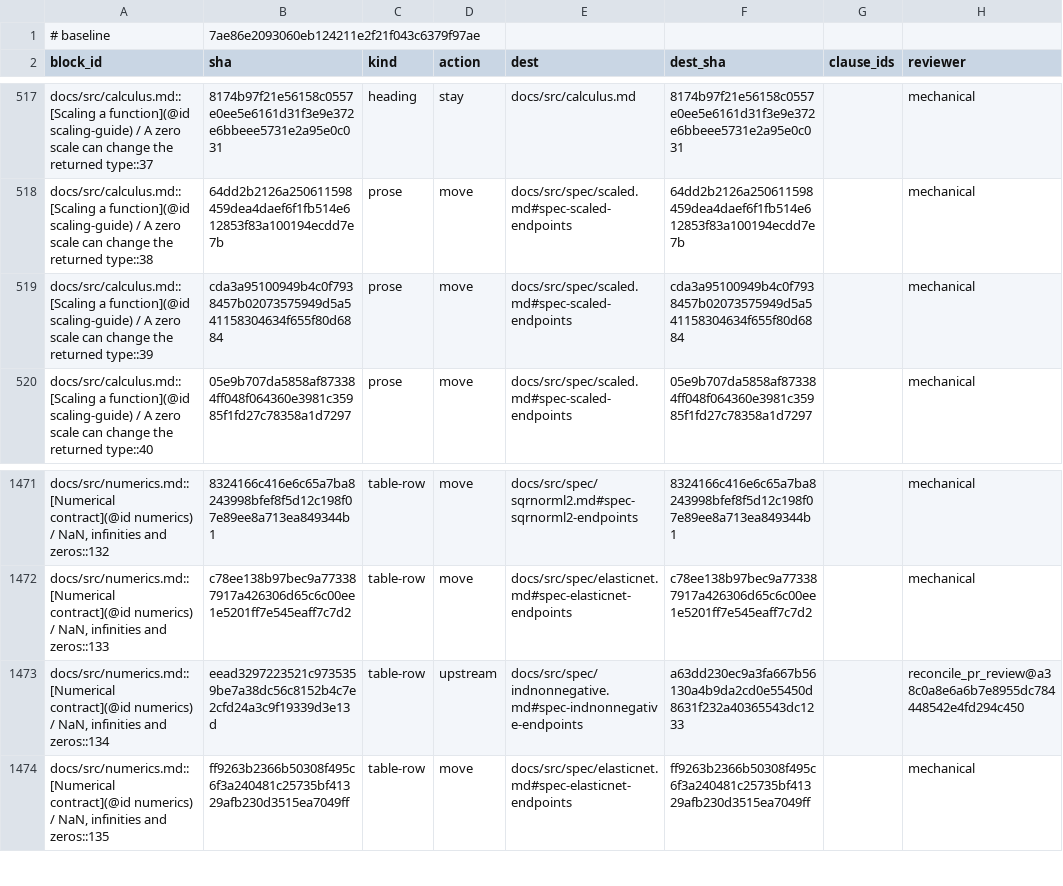
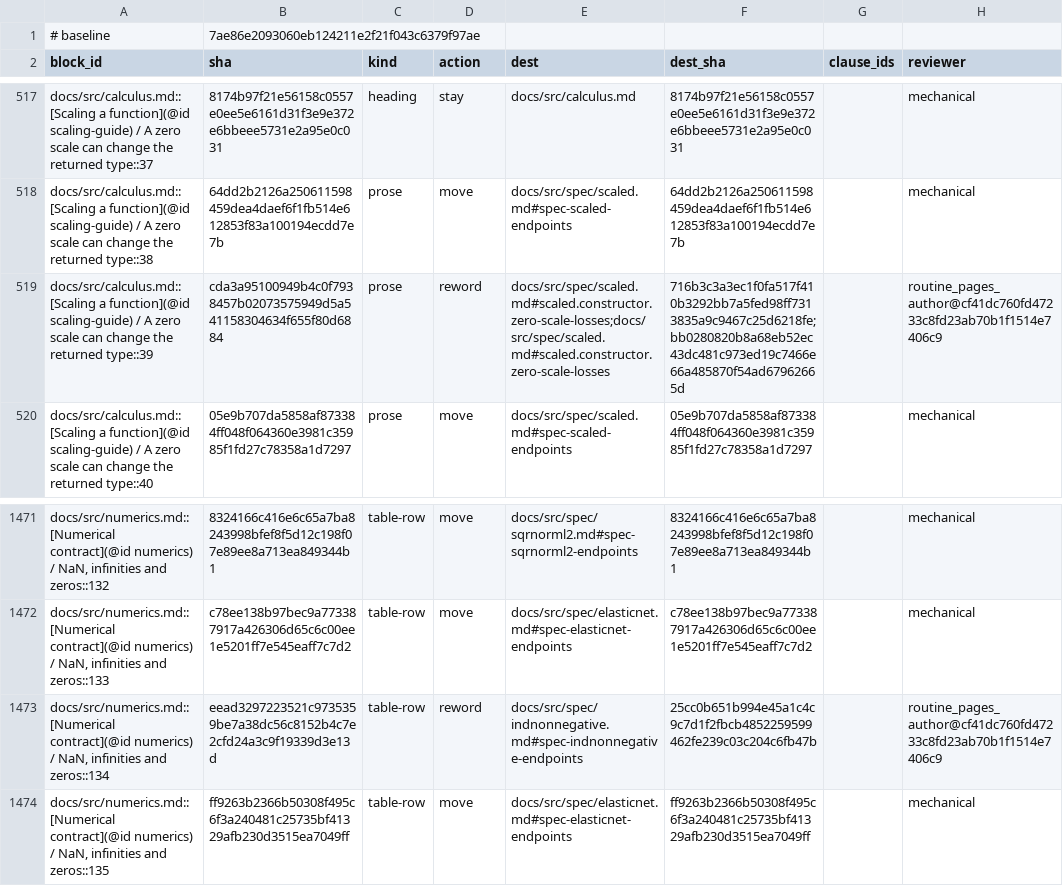
Before and after one commit to mlakolar/ProximalBase.jl, a TSV file: docs/audit/docs-tracks-1019/ledger.tsv, drawn as a sheet; only a part is shown, gaps mark what is left out.

```diff
--- a/docs/audit/docs-tracks-1019/ledger.tsv
+++ b/docs/audit/docs-tracks-1019/ledger.tsv
@@ -518,3 +518,3 @@ docs/src/calculus.md::[Scaling a function](@id scaling-guide) / A zero scale can
 docs/src/calculus.md::[Scaling a function](@id scaling-guide) / A zero scale can change the returned type::38	64dd2b2126a250611598459dea4daef6f1fb514e612853f83a100194ecdd7e7b	prose	move	docs/src/spec/scaled.md#spec-scaled-endpoints	64dd2b2126a250611598459dea4daef6f1fb514e612853f83a100194ecdd7e7b		mechanical
-docs/src/calculus.md::[Scaling a function](@id scaling-guide) / A zero scale can change the returned type::39	cda3a95100949b4c0f7938457b02073575949d5a541158304634f655f80d6884	prose	move	docs/src/spec/scaled.md#spec-scaled-endpoints	cda3a95100949b4c0f7938457b02073575949d5a541158304634f655f80d6884		mechanical
+docs/src/calculus.md::[Scaling a function](@id scaling-guide) / A zero scale can change the returned type::39	cda3a95100949b4c0f7938457b02073575949d5a541158304634f655f80d6884	prose	reword	docs/src/spec/scaled.md#scaled.constructor.zero-scale-losses;docs/src/spec/scaled.md#scaled.constructor.zero-scale-losses	716b3c3a3ec1f0fa517f410b3292bb7a5fed98ff7313835a9c9467c25d6218fe;bb0280820b8a68eb52ec43dc481c973ed19c7466e66a485870f54ad67962665d		routine_pages_author@cf41dc760fd47233c8fd23ab70b1f1514e7406c9
 docs/src/calculus.md::[Scaling a function](@id scaling-guide) / A zero scale can change the returned type::40	05e9b707da5858af873384ff048f064360e3981c35985f1fd27c78358a1d7297	prose	move	docs/src/spec/scaled.md#spec-scaled-endpoints	05e9b707da5858af873384ff048f064360e3981c35985f1fd27c78358a1d7297		mechanical
@@ -1472,3 +1472,3 @@ docs/src/numerics.md::[Numerical contract](@id numerics) / NaN, infinities and z
 docs/src/numerics.md::[Numerical contract](@id numerics) / NaN, infinities and zeros::133	c78ee138b97bec9a773387917a426306d65c6c00ee1e5201ff7e545eaff7c7d2	table-row	move	docs/src/spec/elasticnet.md#spec-elasticnet-endpoints	c78ee138b97bec9a773387917a426306d65c6c00ee1e5201ff7e545eaff7c7d2		mechanical
-docs/src/numerics.md::[Numerical contract](@id numerics) / NaN, infinities and zeros::134	eead3297223521c9735359be7a38dc56c8152b4c7e2cfd24a3c9f19339d3e13d	table-row	upstream	docs/src/spec/indnonnegative.md#spec-indnonnegative-endpoints	a63dd230ec9a3fa667b56130a4b9da2cd0e55450d8631f232a40365543dc1233		reconcile_pr_review@a38c0a8e6a6b7e8955dc784448542e4fd294c450
+docs/src/numerics.md::[Numerical contract](@id numerics) / NaN, infinities and zeros::134	eead3297223521c9735359be7a38dc56c8152b4c7e2cfd24a3c9f19339d3e13d	table-row	reword	docs/src/spec/indnonnegative.md#spec-indnonnegative-endpoints	25cc0b651b994e45a1c4c9c7d1f2fbcb4852259599462fe239c03c204c6fb47b		routine_pages_author@cf41dc760fd47233c8fd23ab70b1f1514e7406c9
 docs/src/numerics.md::[Numerical contract](@id numerics) / NaN, infinities and zeros::135	ff9263b2366b50308f495c6f3a240481c25735bf41329afb230d3515ea7049ff	table-row	move	docs/src/spec/elasticnet.md#spec-elasticnet-endpoints	ff9263b2366b50308f495c6f3a240481c25735bf41329afb230d3515ea7049ff		mechanical
```
Also changed, not shown: 2 other files.
